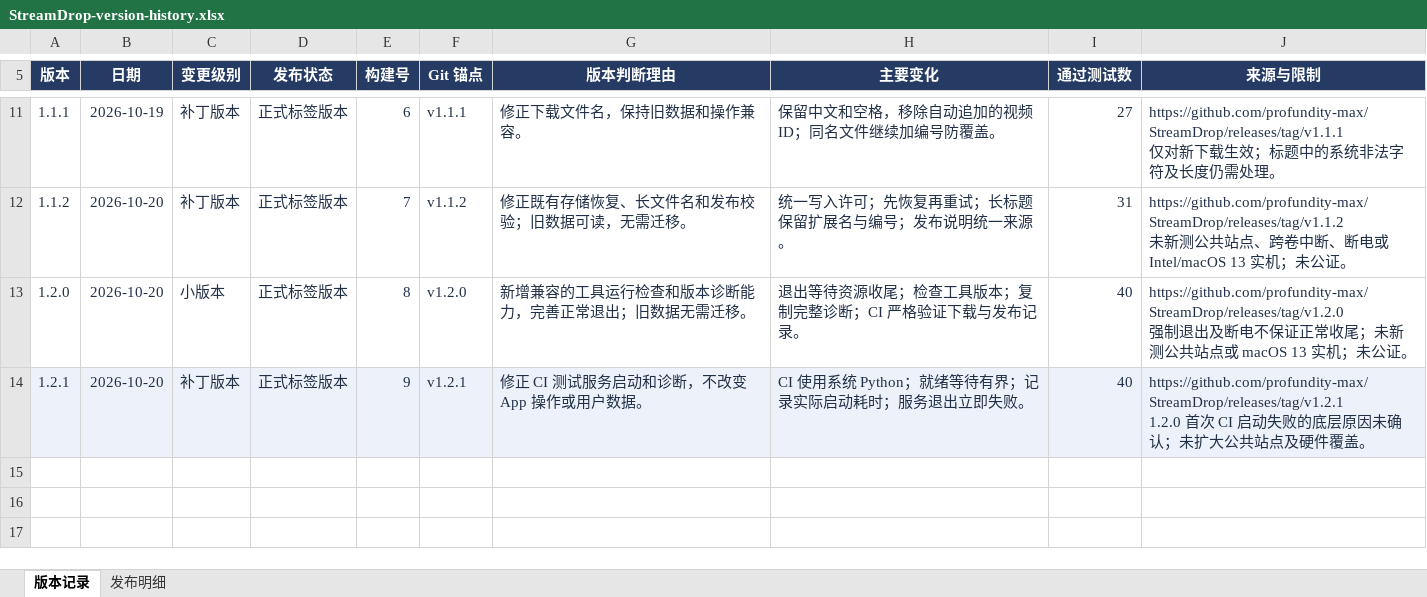
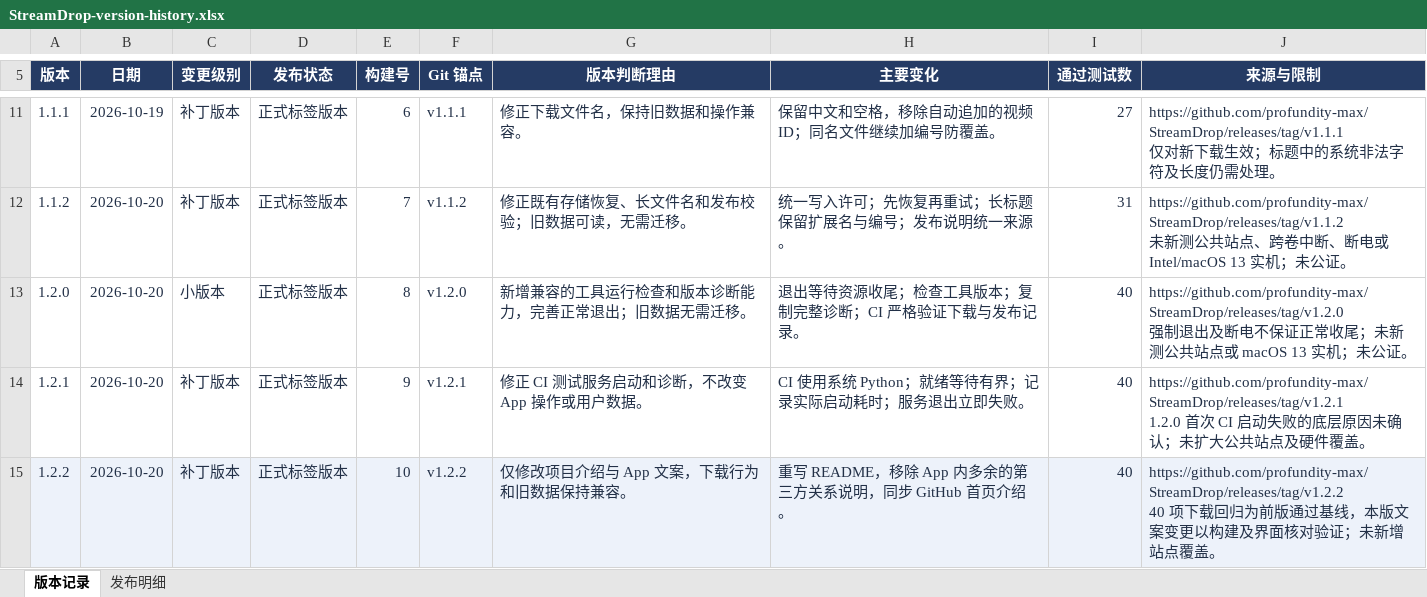
Before and after one commit to profundity-max/StreamDrop, an Excel workbook: docs/releases/StreamDrop-version-history.xlsx, sheet 版本记录, drawn as a sheet; only a part is shown, gaps mark what is left out; values as stored, in another font and other column widths than the file's, no borders; ↵ is a line break in a cell; the diff names each change by its address in the sheet, - before the commit and + after, or states it on an @@ line.

Commit message:
docs: release v1.2.2 with a product-focused README and App copy

```diff
--- a/docs/releases/StreamDrop-version-history.xlsx (sheet 版本记录)
+++ b/docs/releases/StreamDrop-version-history.xlsx (sheet 版本记录)
-A14:J14 fill: #EDF2FA
+A14:J14 fill: none
+row 15: 1.2.2 | 2026-10-20 | 补丁版本 | 正式标签版本 | 10 | v1.2.2 | 仅修改项目介绍与 App 文案，下载行为和旧数据保持兼容。 | 重写 README，移除 App 内多余的第三方关系说明，同步 GitHub 首页介绍。 | 40 | https://github.com/profundity-max/StreamDrop/releases/tag/v1.2.2 ↵ 40 项下载回归为前版通过基线，本版文案变更以构建及界面核对验证；未新增站点覆盖。
```
Also changed, not shown: sheet 发布明细, 9 other files.
